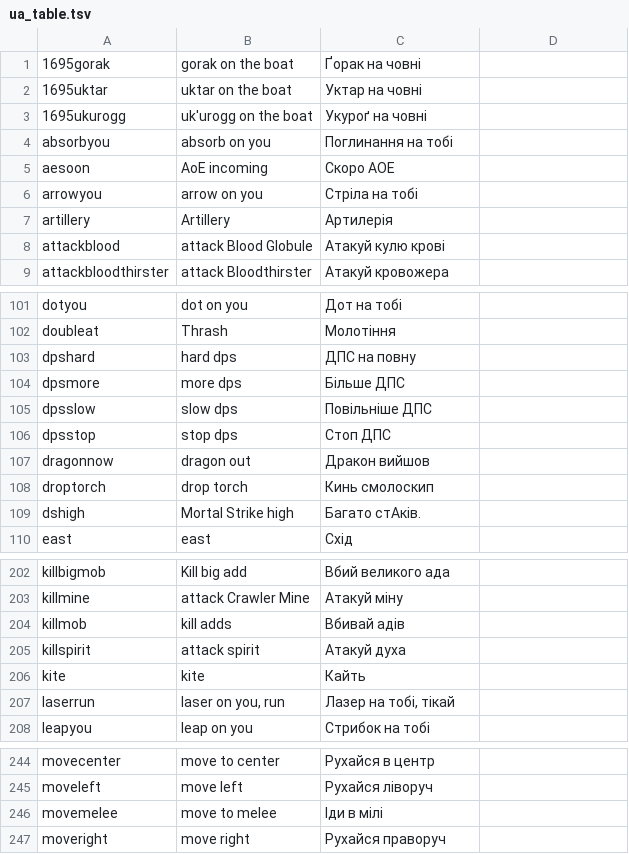
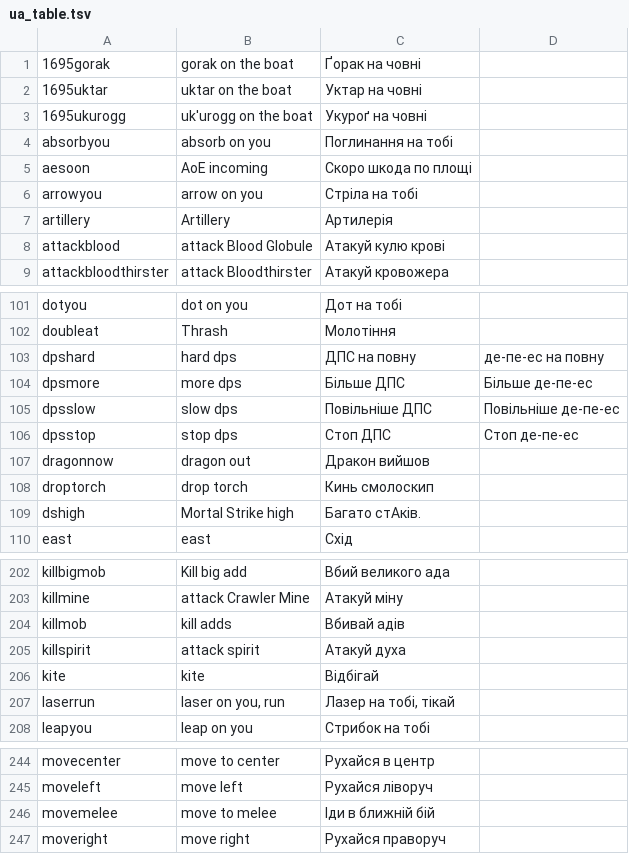
Before and after one commit to AqueGen/DBM-VPUkrainianTTS, a TSV file: generation/ua_table.tsv, drawn as a sheet; only a part is shown, gaps mark what is left out.

Commit message:
feat: separate what a line says from what the engine hears
"ДПС" is spelled the way a Ukrainian player writes it and read aloud as an expanded government acronym, so no engine choice fixes it - only the text handed to the engine does. The table gains an optional fourth column for exactly that: the third column stays the line as written, the fourth is what gets synthesised. Four rows use it so far, all of them ДПС, spoken as "де-пе-ес".

The review page shows both, so a row whose audio does not match its text is explained on the spot rather than looking like a bug.

A sweep for other acronyms found only АОЕ, which disappears with the wording picked in the bake-off. Those picks are applied here too: Кайть -> Відбігай, Скоро АОЕ -> Скоро шкода по площі, Іди в мілі -> Іди в ближній бій, with every affected clip re-rendered in each column that carries it.

```diff
--- a/generation/ua_table.tsv
+++ b/generation/ua_table.tsv
@@ -4,3 +4,3 @@
 absorbyou	absorb on you	Поглинання на тобі
-aesoon	AoE incoming	Скоро АОЕ
+aesoon	AoE incoming	Скоро шкода по площі
 arrowyou	arrow on you	Стріла на тобі
@@ -102,6 +102,6 @@ dotyou	dot on you	Дот на тобі
 doubleat	Thrash	Молотіння
-dpshard	hard dps	ДПС на повну
-dpsmore	more dps	Більше ДПС
-dpsslow	slow dps	Повільніше ДПС
-dpsstop	stop dps	Стоп ДПС
+dpshard	hard dps	ДПС на повну	де-пе-ес на повну
+dpsmore	more dps	Більше ДПС	Більше де-пе-ес
+dpsslow	slow dps	Повільніше ДПС	Повільніше де-пе-ес
+dpsstop	stop dps	Стоп ДПС	Стоп де-пе-ес
 dragonnow	dragon out	Дракон вийшов
@@ -205,3 +205,3 @@ killmob	kill adds	Вбивай адів
 killspirit	attack spirit	Атакуй духа
-kite	kite	Кайть
+kite	kite	Відбігай
 laserrun	laser on you, run	Лазер на тобі, тікай
@@ -245,3 +245,3 @@ movecenter	move to center	Рухайся в центр
 moveleft	move left	Рухайся ліворуч
-movemelee	move to melee	Іди в мілі
+movemelee	move to melee	Іди в ближній бій
 moveright	move right	Рухайся праворуч
```
Also changed, not shown: 2 other files.
